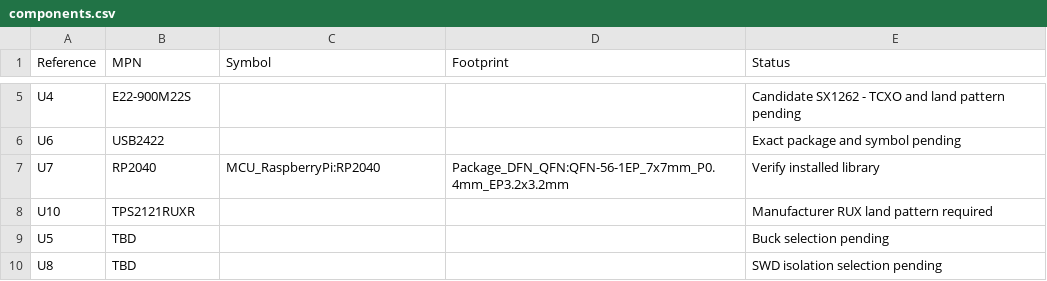
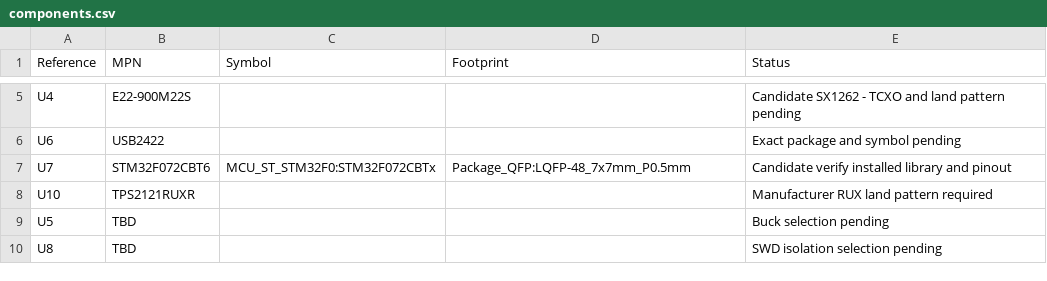
Before and after one commit to dirtybug/loraDongleHw, a CSV file: KiCad/Libraries/components.csv, drawn as a sheet; only a part is shown, gaps mark what is left out.

Commit message:
Replace debugger with STM32F072CBT6: KiCad/Libraries/components.csv

```diff
--- a/KiCad/Libraries/components.csv
+++ b/KiCad/Libraries/components.csv
@@ -6,3 +6,3 @@ U4,E22-900M22S,,,Candidate SX1262 - TCXO and land pattern pending
 U6,USB2422,,,Exact package and symbol pending
-U7,RP2040,MCU_RaspberryPi:RP2040,Package_DFN_QFN:QFN-56-1EP_7x7mm_P0.4mm_EP3.2x3.2mm,Verify installed library
+U7,STM32F072CBT6,MCU_ST_STM32F0:STM32F072CBTx,Package_QFP:LQFP-48_7x7mm_P0.5mm,Candidate verify installed library and pinout
 U10,TPS2121RUXR,,,Manufacturer RUX land pattern required
```
